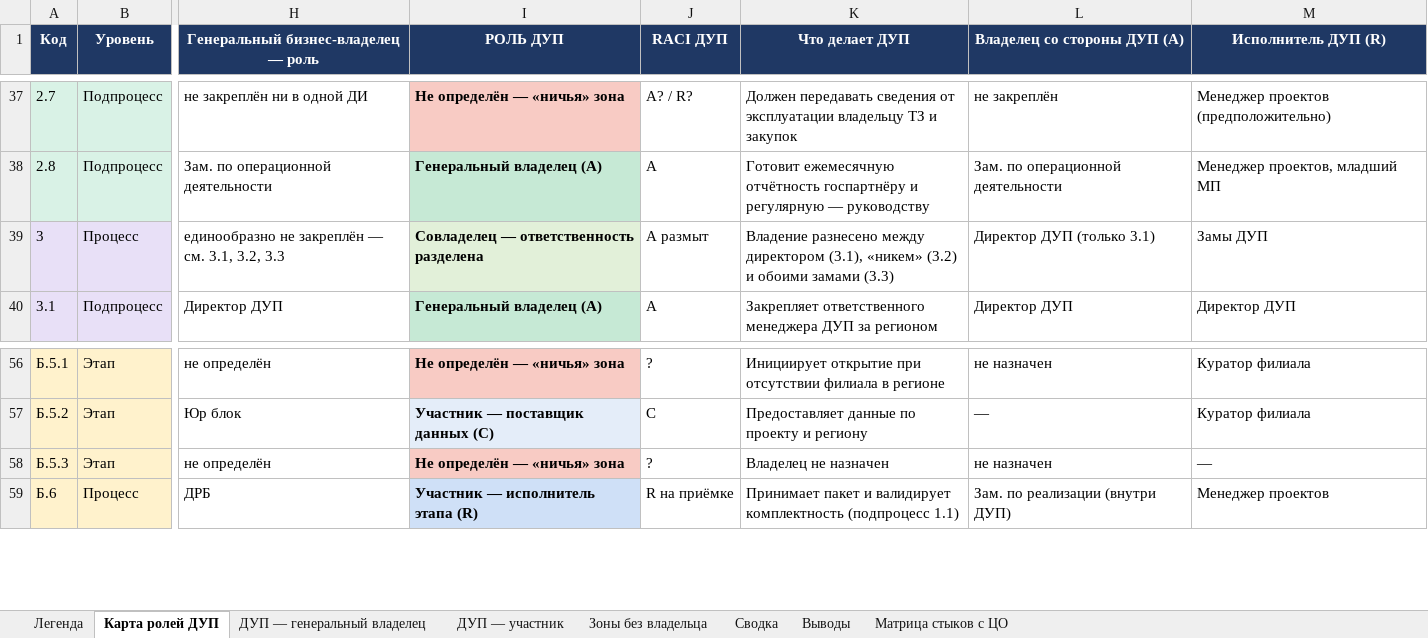
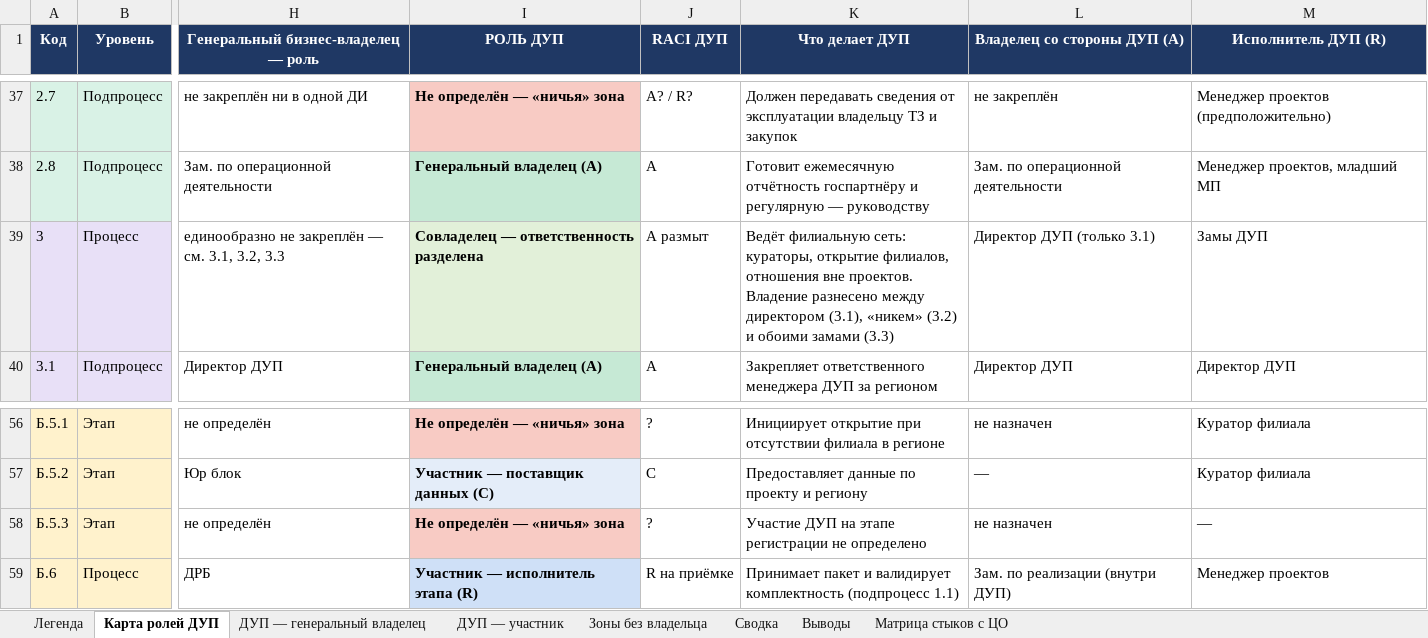
Before and after one commit to TemeshevProject/SG-DUP-Project, an Excel workbook: dup_project/01_Процессы/ДУП_карта_ролей_в_процессах.xlsx, sheet Карта ролей ДУП, drawn as a sheet; only a part is shown, gaps mark what is left out; values as stored, in another font and other column widths than the file's, no borders; the diff names each change by its address in the sheet, - before the commit and + after, or states it on an @@ line.

```diff
--- a/dup_project/01_Процессы/ДУП_карта_ролей_в_процессах.xlsx (sheet Карта ролей ДУП)
+++ b/dup_project/01_Процессы/ДУП_карта_ролей_в_процессах.xlsx (sheet Карта ролей ДУП)
-K39 (Что делает ДУП): Владение разнесено…
+K39 (Что делает ДУП): Ведёт филиальную сеть: кураторы, открытие филиалов, отношения вне проектов. Владение разнесено…
-K58 (Что делает ДУП): Владелец не назначен
+K58 (Что делает ДУП): Участие ДУП на этапе регистрации не определено
```
Also changed, not shown: sheet Зоны без владельца, sheet ДУП — участник, 4 other files.
